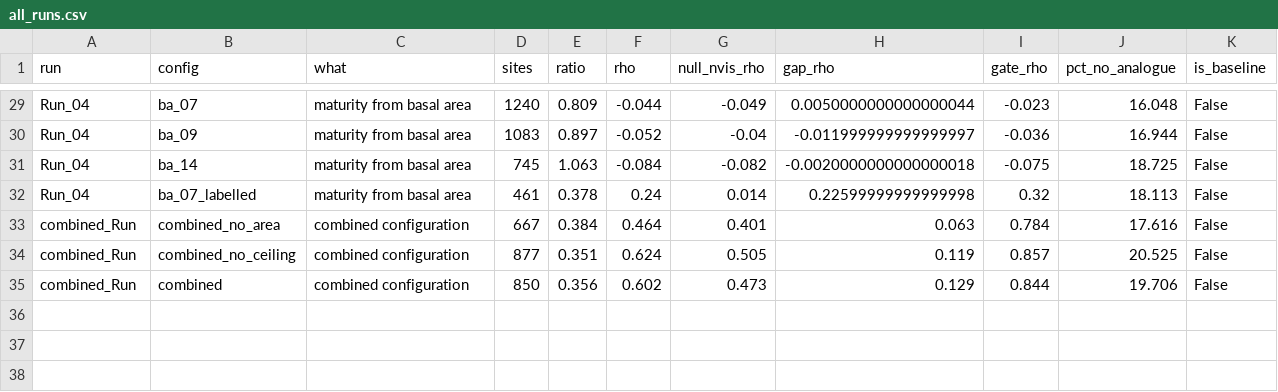
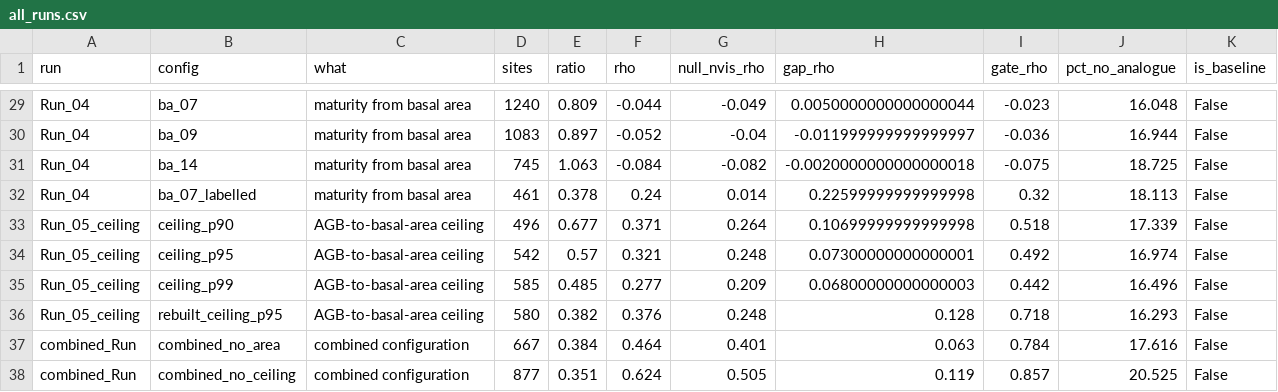
Before and after one commit to Zohreh2024/000_Zohreh_paper_1_refactor, a CSV file: Validation_M/National_biomass_library/Space_time_validation/New_proposal/outputs/all_runs.csv, drawn as a sheet; only a part is shown, gaps mark what is left out; the shorter side is filled out with more unchanged rows; the diff names each change by its address in the sheet, - before the commit and + after, or states it on an @@ line.

```diff
--- a/Validation_M/National_biomass_library/Space_time_validation/New_proposal/outputs/all_runs.csv
+++ b/Validation_M/National_biomass_library/Space_time_validation/New_proposal/outputs/all_runs.csv
+row 33: Run_05_ceiling | ceiling_p90 | AGB-to-basal-area ceiling | 496 | 0.677 | 0.371 | 0.264 | 0.10699999999999998 | 0.518 | 17.339 | False
+row 34: Run_05_ceiling | ceiling_p95 | AGB-to-basal-area ceiling | 542 | 0.57 | 0.321 | 0.248 | 0.07300000000000001 | 0.492 | 16.974 | False
+row 35: Run_05_ceiling | ceiling_p99 | AGB-to-basal-area ceiling | 585 | 0.485 | 0.277 | 0.209 | 0.06800000000000003 | 0.442 | 16.496 | False
+row 36: Run_05_ceiling | rebuilt_ceiling_p95 | AGB-to-basal-area ceiling | 580 | 0.382 | 0.376 | 0.248 | 0.128 | 0.718 | 16.293 | False
```
Also changed, not shown: 23 other files.
